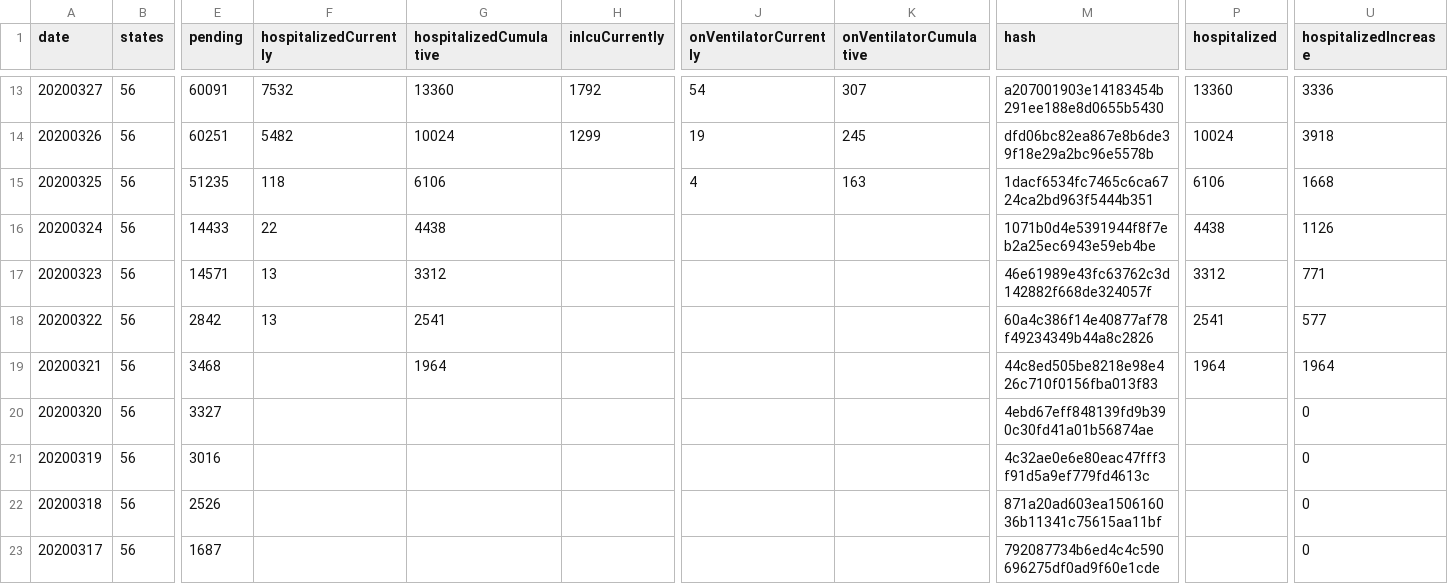
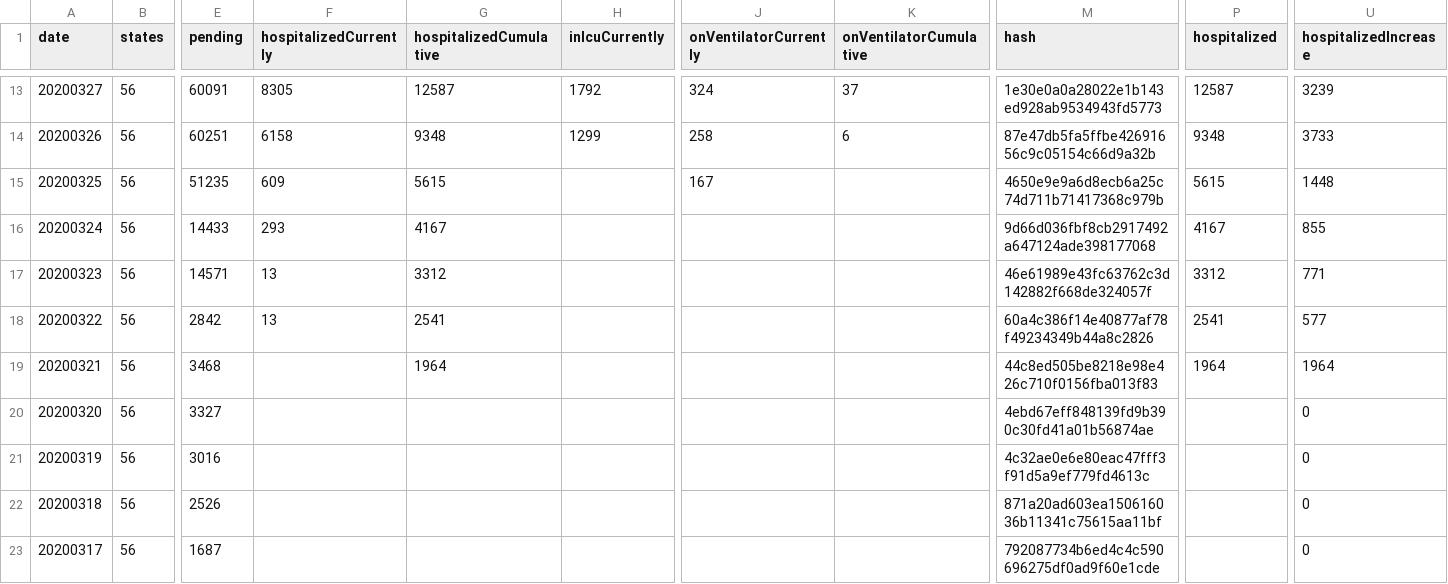
Before and after one commit to smike/covid-tracking-data, a CSV file: data/us_daily.csv, drawn as a sheet; only a part is shown, gaps mark what is left out; the diff covers the shown part only; the diff names each change by its address in the sheet, - before the commit and + after, or states it on an @@ line.

```diff
--- a/data/us_daily.csv
+++ b/data/us_daily.csv
-F13 (hospitalizedCurrently): 7532
+F13 (hospitalizedCurrently): 8305
-G13 (hospitalizedCumulative): 13360
+G13 (hospitalizedCumulative): 12587
-J13 (onVentilatorCurrently): 54
+J13 (onVentilatorCurrently): 324
-K13 (onVentilatorCumulative): 307
+K13 (onVentilatorCumulative): 37
-M13 (hash): a207001903e14183454b291ee188e8d0655b5430
+M13 (hash): 1e30e0a0a28022e1b143ed928ab9534943fd5773
-P13 (hospitalized): 13360
+P13 (hospitalized): 12587
-U13 (hospitalizedIncrease): 3336
+U13 (hospitalizedIncrease): 3239
-F14 (hospitalizedCurrently): 5482
+F14 (hospitalizedCurrently): 6158
-G14 (hospitalizedCumulative): 10024
+G14 (hospitalizedCumulative): 9348
-J14 (onVentilatorCurrently): 19
+J14 (onVentilatorCurrently): 258
-K14 (onVentilatorCumulative): 245
+K14 (onVentilatorCumulative): 6
-M14 (hash): dfd06bc82ea867e8b6de39f18e29a2bc96e5578b
+M14 (hash): 87e47db5fa5ffbe42691656c9c05154c66d9a32b
-P14 (hospitalized): 10024
+P14 (hospitalized): 9348
-U14 (hospitalizedIncrease): 3918
+U14 (hospitalizedIncrease): 3733
-F15 (hospitalizedCurrently): 118
+F15 (hospitalizedCurrently): 609
-G15 (hospitalizedCumulative): 6106
+G15 (hospitalizedCumulative): 5615
-J15 (onVentilatorCurrently): 4
+J15 (onVentilatorCurrently): 167
-K15 (onVentilatorCumulative): 163
+K15 (onVentilatorCumulative): (empty)
-M15 (hash): 1dacf6534fc7465c6ca6724ca2bd963f5444b351
+M15 (hash): 4650e9e9a6d8ecb6a25c74d711b71417368c979b
-P15 (hospitalized): 6106
+P15 (hospitalized): 5615
-U15 (hospitalizedIncrease): 1668
+U15 (hospitalizedIncrease): 1448
-F16 (hospitalizedCurrently): 22
+F16 (hospitalizedCurrently): 293
-G16 (hospitalizedCumulative): 4438
+G16 (hospitalizedCumulative): 4167
-M16 (hash): 1071b0d4e5391944f8f7eb2a25ec6943e59eb4be
+M16 (hash): 9d66d036fbf8cb2917492a647124ade398177068
-P16 (hospitalized): 4438
+P16 (hospitalized): 4167
-U16 (hospitalizedIncrease): 1126
+U16 (hospitalizedIncrease): 855
```
Also changed, not shown: 60 edited cells elsewhere in this file.
